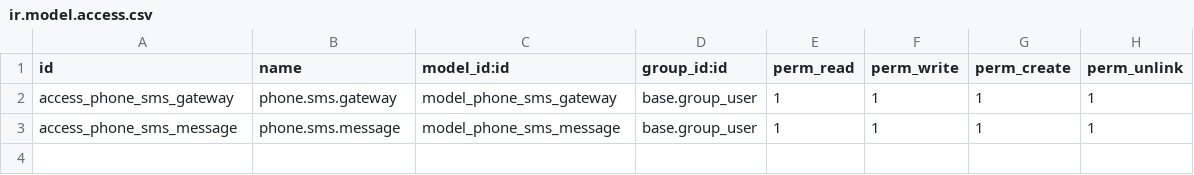
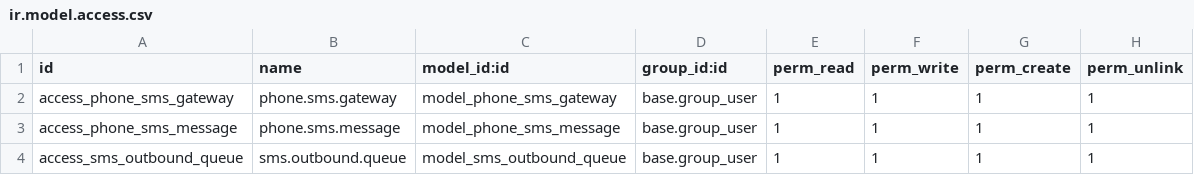
Before and after one commit to OST-OdooAdmin/phonesmshttp_server, a CSV file: odoo_module/phone_sms_gateway/security/ir.model.access.csv, drawn as a sheet; the diff names each change by its address in the sheet, - before the commit and + after, or states it on an @@ line.

Commit message:
feat(stage2): implement smart multi-country SMS queue engine with Singapore (+65) & Malaysia (+60) pacing rules and standalone Odoo control panel UI

```diff
--- a/odoo_module/phone_sms_gateway/security/ir.model.access.csv
+++ b/odoo_module/phone_sms_gateway/security/ir.model.access.csv
+row 4: access_sms_outbound_queue | sms.outbound.queue | model_sms_outbound_queue | base.group_user | 1 | 1 | 1 | 1
```
Also changed, not shown: 5 other files.
